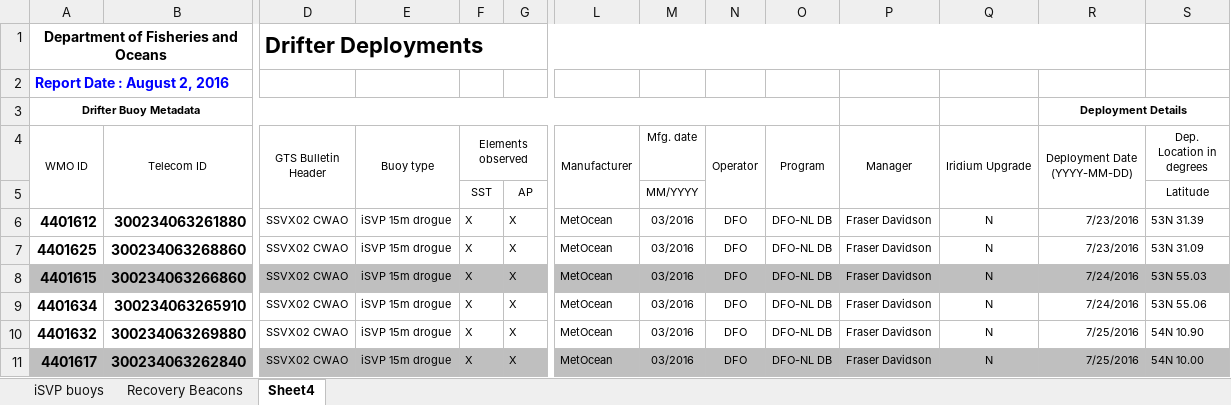
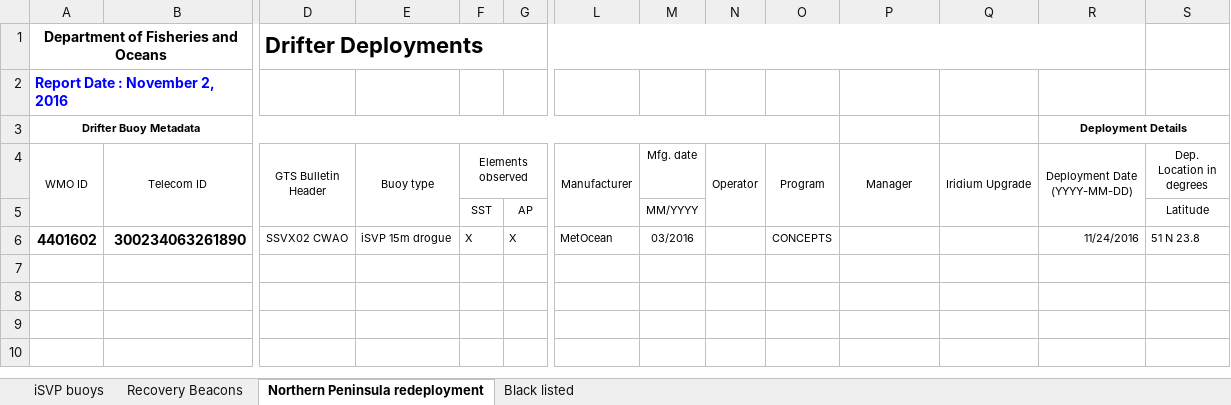
Before and after one commit to DFO-Ocean-Navigator/Ocean-Data-Map-Project, an Excel workbook: scripts/drifter_metadata.xlsx, sheet Northern Peninsula redeployment, drawn as a sheet; only a part is shown, gaps mark what is left out; values as stored, in another font and other column widths than the file's, no borders; removed rows and columns are numbered as before the commit, all else as after; rows hold the shown columns only; the diff names each change by its address in the sheet, - before the commit and + after, or states it on an @@ line.

```diff
--- a/scripts/drifter_metadata.xlsx (sheet Northern Peninsula redeployment)
+++ b/scripts/drifter_metadata.xlsx (sheet Northern Peninsula redeployment)
-sheet tab: Sheet4
+sheet tab: Northern Peninsula redeployment
+sheet tab: Black listed
-A2 (WMO ID): Report Date : August 2, 2016
+A2 (WMO ID): Report Date : November 2, 2016
-row 6: 4401612 | 300234063261880 | SSVX02 CWAO | iSVP 15m drogue | X | X | MetOcean | 03/2016 | DFO | DFO-NL DB | Fraser Davidson | N | 7/23/2016 | 53N 31.39
-row 7: 4401625 | 300234063268860 | SSVX02 CWAO | iSVP 15m drogue | X | X | MetOcean | 03/2016 | DFO | DFO-NL DB | Fraser Davidson | N | 7/23/2016 | 53N 31.09
-row 8: 4401615 | 300234063266860 | SSVX02 CWAO | iSVP 15m drogue | X | X | MetOcean | 03/2016 | DFO | DFO-NL DB | Fraser Davidson | N | 7/24/2016 | 53N 55.03
-row 9: 4401634 | 300234063265910 | SSVX02 CWAO | iSVP 15m drogue | X | X | MetOcean | 03/2016 | DFO | DFO-NL DB | Fraser Davidson | N | 7/24/2016 | 53N 55.06
-row 10: 4401632 | 300234063269880 | SSVX02 CWAO | iSVP 15m drogue | X | X | MetOcean | 03/2016 | DFO | DFO-NL DB | Fraser Davidson | N | 7/25/2016 | 54N 10.90
-row 11: 4401617 | 300234063262840 | SSVX02 CWAO | iSVP 15m drogue | X | X | MetOcean | 03/2016 | DFO | DFO-NL DB | Fraser Davidson | N | 7/25/2016 | 54N 10.00
+row 6: 4401602 | 300234063261890 | SSVX02 CWAO | iSVP 15m drogue | X | X | MetOcean | 03/2016 |  | CONCEPTS |  |  | 11/24/2016 | 51 N 23.8
```
Also changed, not shown: sheet iSVP buoys.
